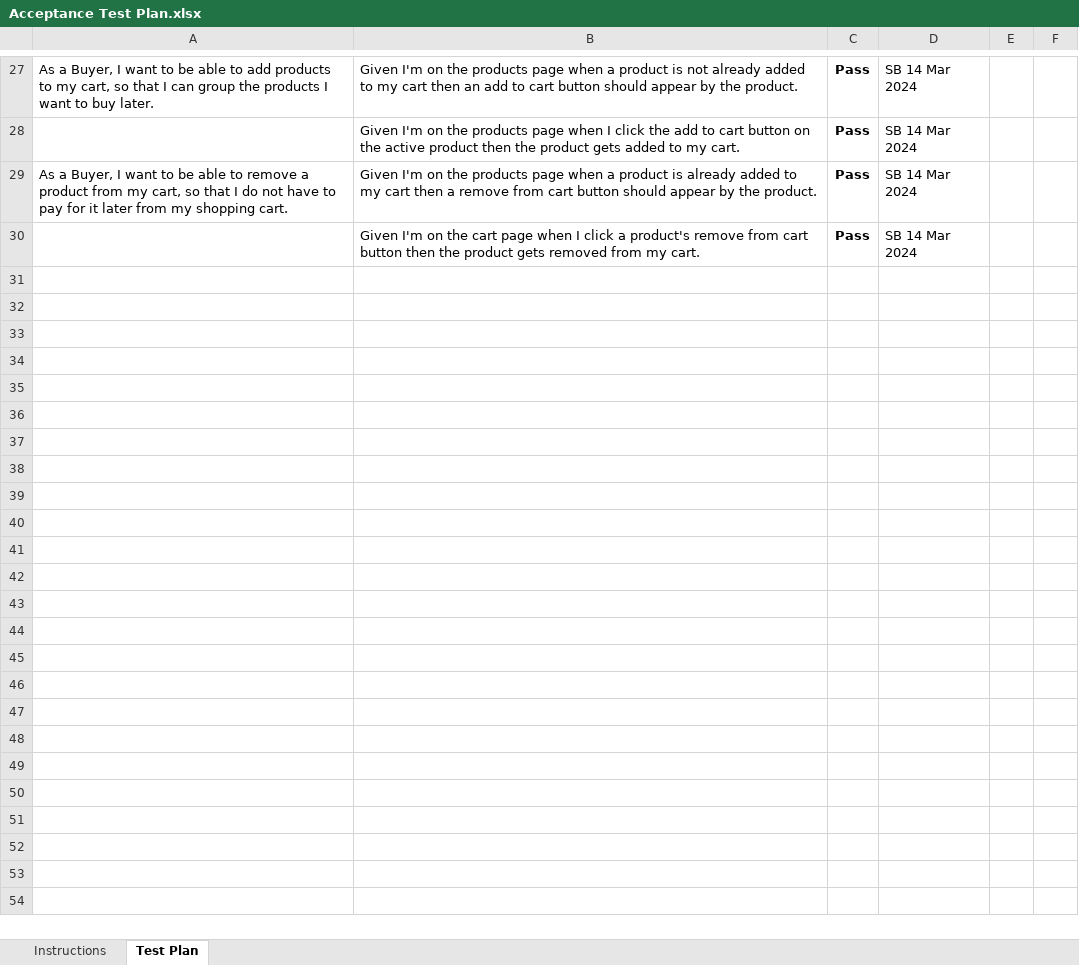
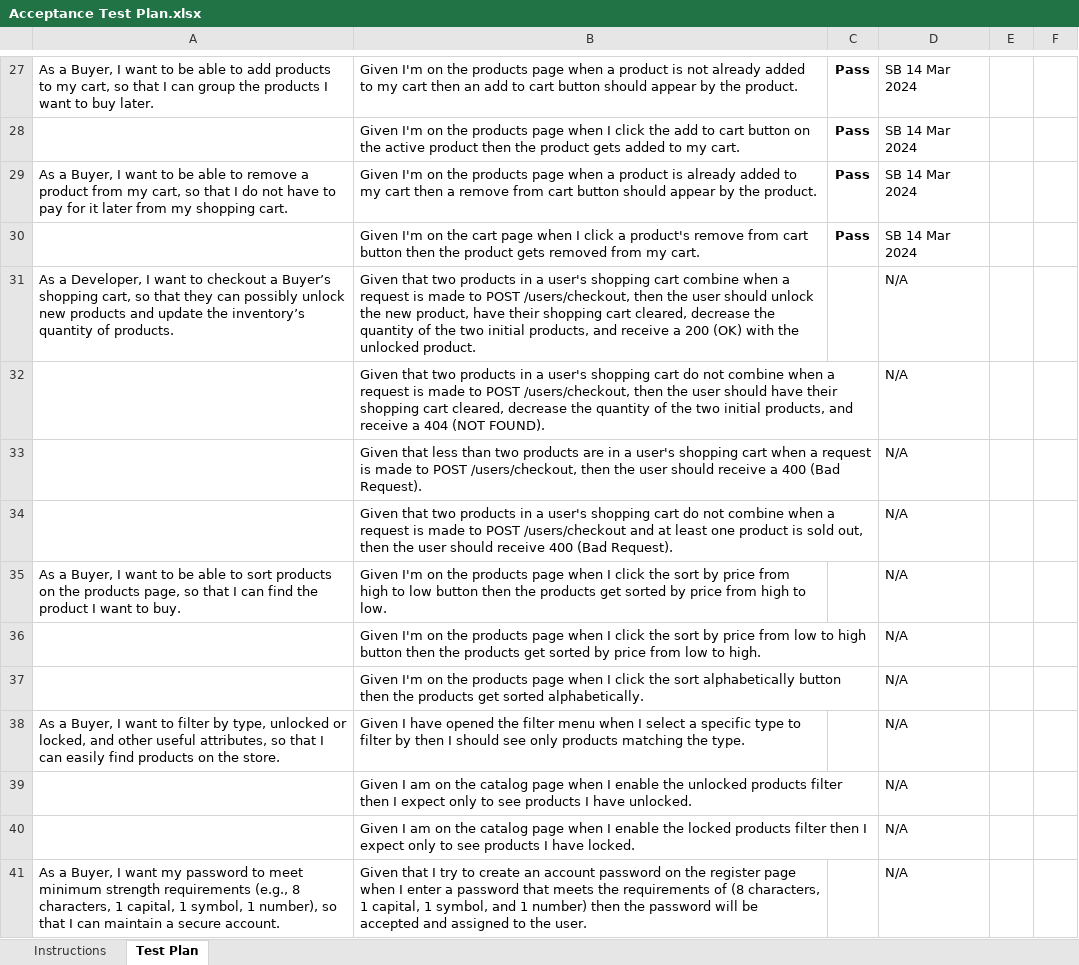
Before and after one commit to Anti5893/Swen261-Project-Alchemy-Alley, an Excel workbook: etc/Acceptance Test Plan.xlsx, sheet Test Plan, drawn as a sheet; only a part is shown, gaps mark what is left out; values as stored, in another font and other column widths than the file's, no borders; charts and pictures and conditional formats not drawn; the diff covers the shown part only; the diff names each change by its address in the sheet, - before the commit and + after, or states it on an @@ line.

Commit message:
Updated Acceptance Test Plan

```diff
--- a/etc/Acceptance Test Plan.xlsx (sheet Test Plan)
+++ b/etc/Acceptance Test Plan.xlsx (sheet Test Plan)
+row 31: As a Developer, I want to checkout a Buyer’s shopping cart, so that they can possibly unlock new products and update the inventory’s quantity of products. | Given that two products in a user's shopping cart combine when a request is made to POST /users/checkout, then the user should unlock the new product, have their shopping cart cleared, decrease the quantity of the two initial products, and receive a 200 (OK) with the unlocked product. |  | N/A
+row 32:  | Given that two products in a user's shopping cart do not combine when a request is made to POST /users/checkout, then the user should have their shopping cart cleared, decrease the quantity of the two initial products, and receive a 404 (NOT FOUND). |  | N/A
+row 33:  | Given that less than two products are in a user's shopping cart when a request is made to POST /users/checkout, then the user should receive a 400 (Bad Request). |  | N/A
+row 34:  | Given that two products in a user's shopping cart do not combine when a request is made to POST /users/checkout and at least one product is sold out, then the user should receive 400 (Bad Request). |  | N/A
+row 35: As a Buyer, I want to be able to sort products on the products page, so that I can find the product I want to buy. | Given I'm on the products page when I click the sort by price from high to low button then the products get sorted by price from high to low. |  | N/A
+row 36:  | Given I'm on the products page when I click the sort by price from low to high button then the products get sorted by price from low to high. |  | N/A
+row 37:  | Given I'm on the products page when I click the sort alphabetically button then the products get sorted alphabetically. |  | N/A
+row 38: As a Buyer, I want to filter by type, unlocked or locked, and other useful attributes, so that I can easily find products on the store. | Given I have opened the filter menu when I select a specific type to filter by then I should see only products matching the type. |  | N/A
+row 39:  | Given I am on the catalog page when I enable the unlocked products filter then I expect only to see products I have unlocked. |  | N/A
+row 40:  | Given I am on the catalog page when I enable the locked products filter then I expect only to see products I have locked. |  | N/A
+row 41: As a Buyer, I want my password to meet minimum strength requirements (e.g., 8 characters, 1 capital, 1 symbol, 1 number), so that I can maintain a secure account. | Given that I try to create an account password on the register page when I enter a password that meets the requirements of (8 characters, 1 capital, 1 symbol, and 1 number) then the password will be accepted and assigned to the user. |  | N/A
```
Also changed, not shown: 11 added rows elsewhere in this sheet.
